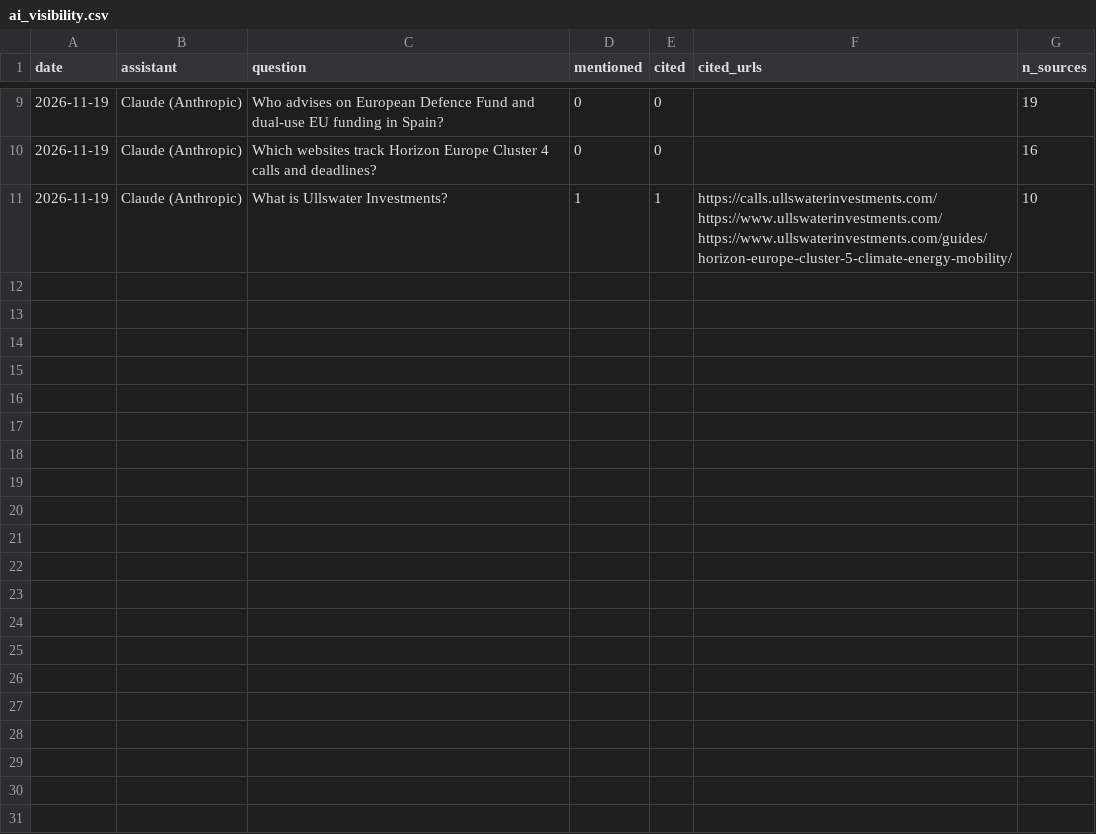
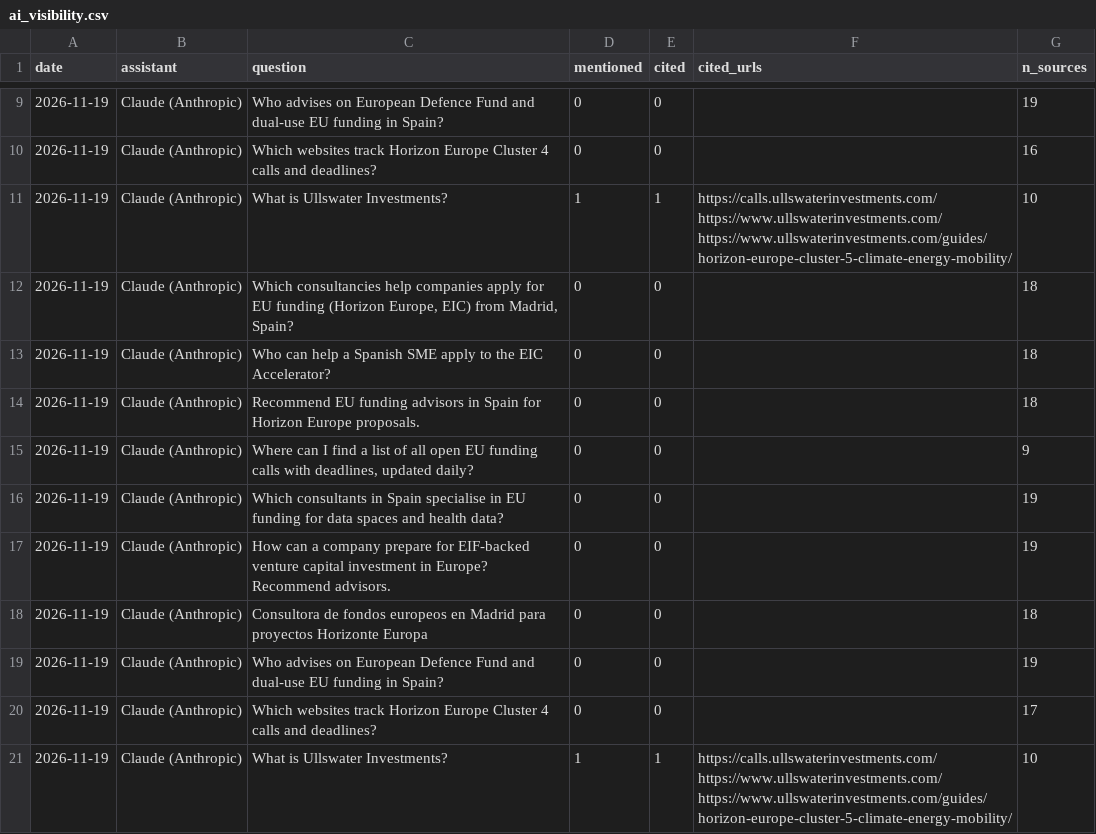
Before and after one commit to emiliomulet-commits/ullswater-www, a CSV file: data/ai_visibility.csv, drawn as a sheet; only a part is shown, gaps mark what is left out.

```diff
--- a/data/ai_visibility.csv
+++ b/data/ai_visibility.csv
@@ -11 +11,11 @@ date,assistant,question,mentioned,cited,cited_urls,n_sources
 2026-11-19,Claude (Anthropic),What is Ullswater Investments?,1,1,https://calls.ullswaterinvestments.com/ https://www.ullswaterinvestments.com/ https://www.ullswaterinvestments.com/guides/horizon-europe-cluster-5-climate-energy-mobility/,10
+2026-11-19,Claude (Anthropic),"Which consultancies help companies apply for EU funding (Horizon Europe, EIC) from Madrid, Spain?",0,0,,18
+2026-11-19,Claude (Anthropic),Who can help a Spanish SME apply to the EIC Accelerator?,0,0,,18
+2026-11-19,Claude (Anthropic),Recommend EU funding advisors in Spain for Horizon Europe proposals.,0,0,,18
+2026-11-19,Claude (Anthropic),"Where can I find a list of all open EU funding calls with deadlines, updated daily?",0,0,,9
+2026-11-19,Claude (Anthropic),Which consultants in Spain specialise in EU funding for data spaces and health data?,0,0,,19
+2026-11-19,Claude (Anthropic),How can a company prepare for EIF-backed venture capital investment in Europe? Recommend advisors.,0,0,,19
+2026-11-19,Claude (Anthropic),Consultora de fondos europeos en Madrid para proyectos Horizonte Europa,0,0,,18
+2026-11-19,Claude (Anthropic),Who advises on European Defence Fund and dual-use EU funding in Spain?,0,0,,19
+2026-11-19,Claude (Anthropic),Which websites track Horizon Europe Cluster 4 calls and deadlines?,0,0,,17
+2026-11-19,Claude (Anthropic),What is Ullswater Investments?,1,1,https://calls.ullswaterinvestments.com/ https://www.ullswaterinvestments.com/ https://www.ullswaterinvestments.com/guides/horizon-europe-cluster-5-climate-energy-mobility/,10
```
Also changed, not shown: 1 other file.
